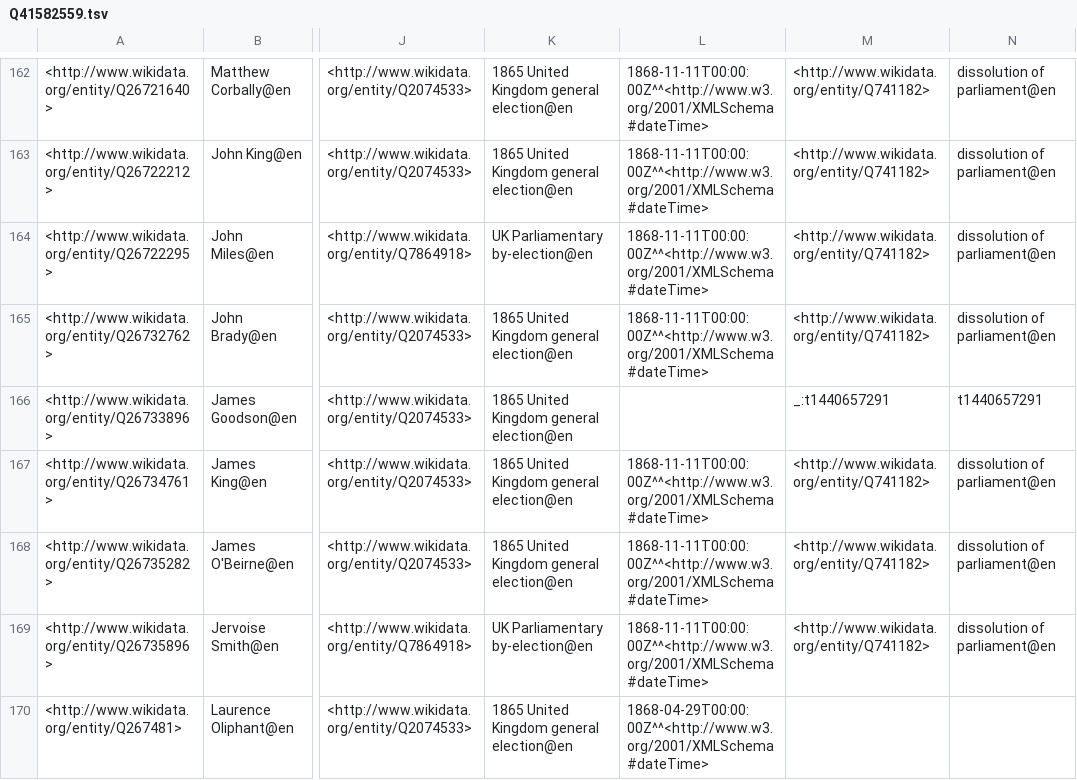
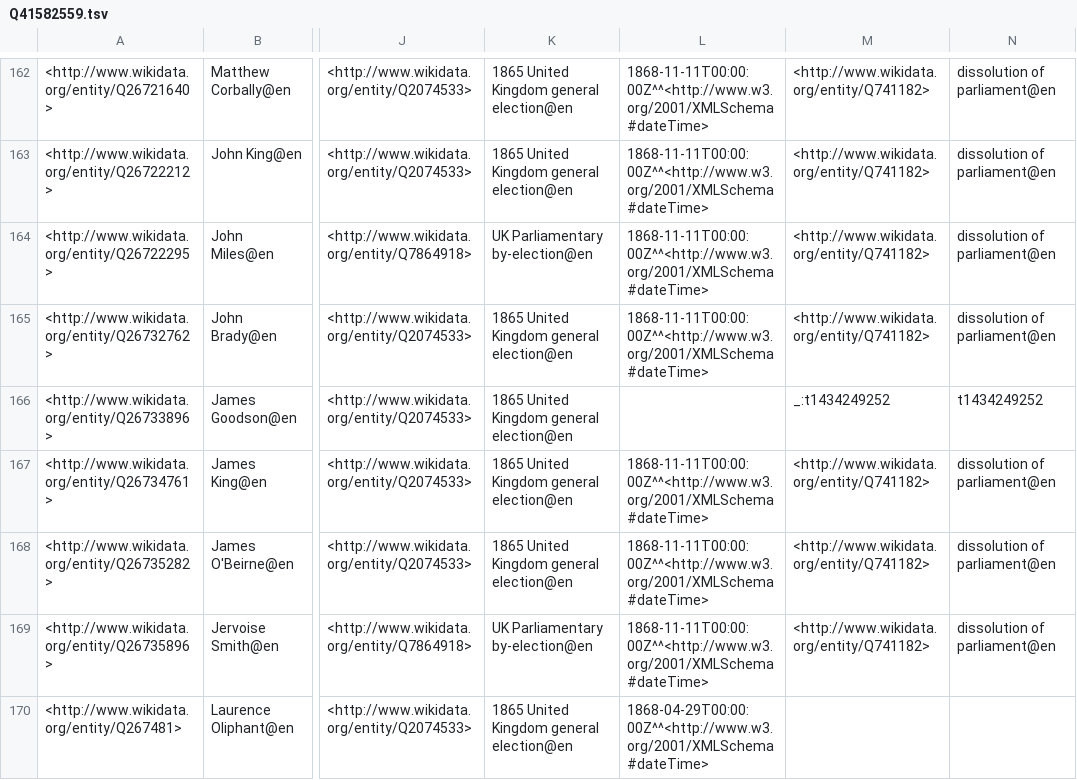
Before and after one commit to generalist/parliament, a TSV file: Q41582559.tsv, drawn as a sheet; only a part is shown, gaps mark what is left out; the diff names each change by its address in the sheet, - before the commit and + after, or states it on an @@ line.

```diff
--- a/Q41582559.tsv
+++ b/Q41582559.tsv
-M166: _:t1440657291
+M166: _:t1434249252
-N166: t1440657291
+N166: t1434249252
```
Also changed, not shown: Q41582565.tsv.
